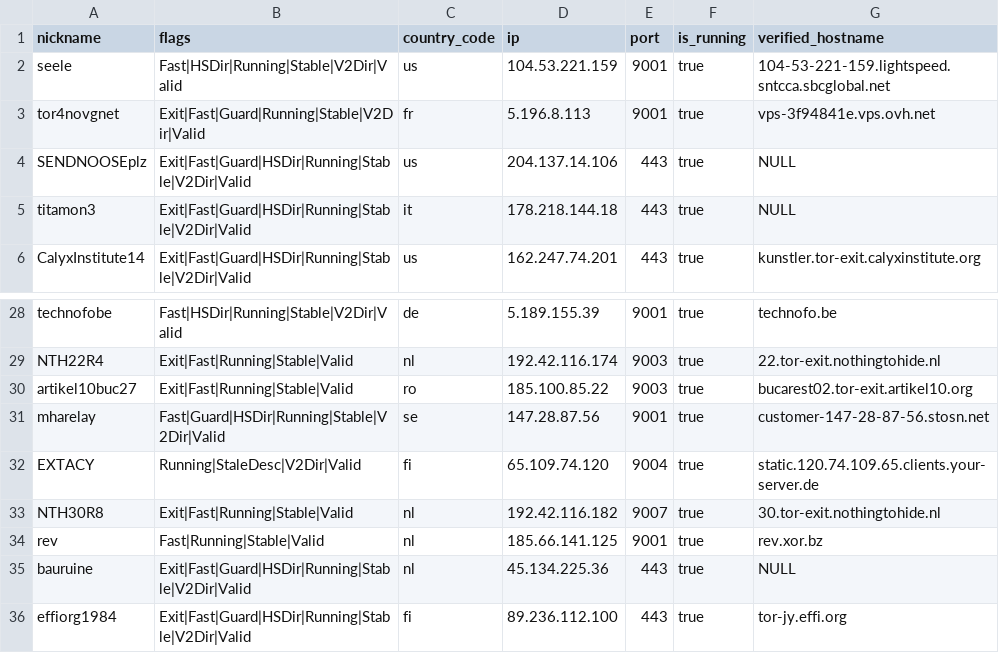
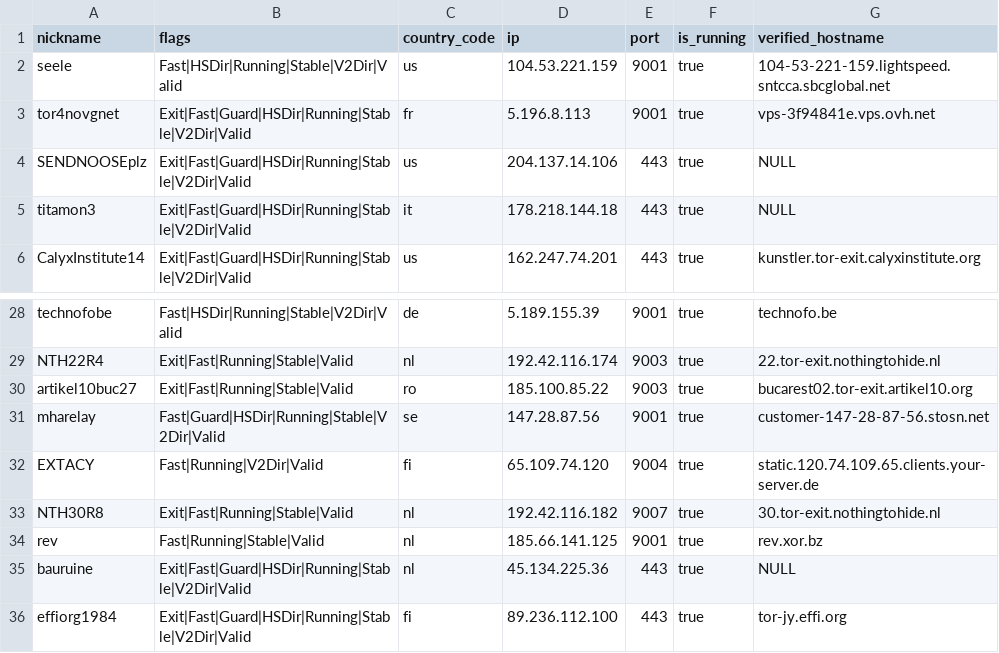
Before and after one commit to t-pol/123-test-abort, a CSV file: limited_to_50.csv, drawn as a sheet; only a part is shown, gaps mark what is left out.

```diff
--- a/limited_to_50.csv
+++ b/limited_to_50.csv
@@ -2,3 +2,3 @@
 "seele","Fast|HSDir|Running|Stable|V2Dir|Valid","us","104.53.221.159","9001",true,"104-53-221-159.lightspeed.sntcca.sbcglobal.net"
-"tor4novgnet","Exit|Fast|Guard|Running|Stable|V2Dir|Valid","fr","5.196.8.113","9001",true,"vps-3f94841e.vps.ovh.net"
+"tor4novgnet","Exit|Fast|Guard|HSDir|Running|Stable|V2Dir|Valid","fr","5.196.8.113","9001",true,"vps-3f94841e.vps.ovh.net"
 "SENDNOOSEplz","Exit|Fast|Guard|HSDir|Running|Stable|V2Dir|Valid","us","204.137.14.106","443",true,"NULL"
@@ -31,3 +31,3 @@
 "mharelay","Fast|Guard|HSDir|Running|Stable|V2Dir|Valid","se","147.28.87.56","9001",true,"customer-147-28-87-56.stosn.net"
-"EXTACY","Running|StaleDesc|V2Dir|Valid","fi","65.109.74.120","9004",true,"static.120.74.109.65.clients.your-server.de"
+"EXTACY","Fast|Running|V2Dir|Valid","fi","65.109.74.120","9004",true,"static.120.74.109.65.clients.your-server.de"
 "NTH30R8","Exit|Fast|Running|Stable|Valid","nl","192.42.116.182","9007",true,"30.tor-exit.nothingtohide.nl"
```
Also changed, not shown: tor_feed.csv, 1 other file.
